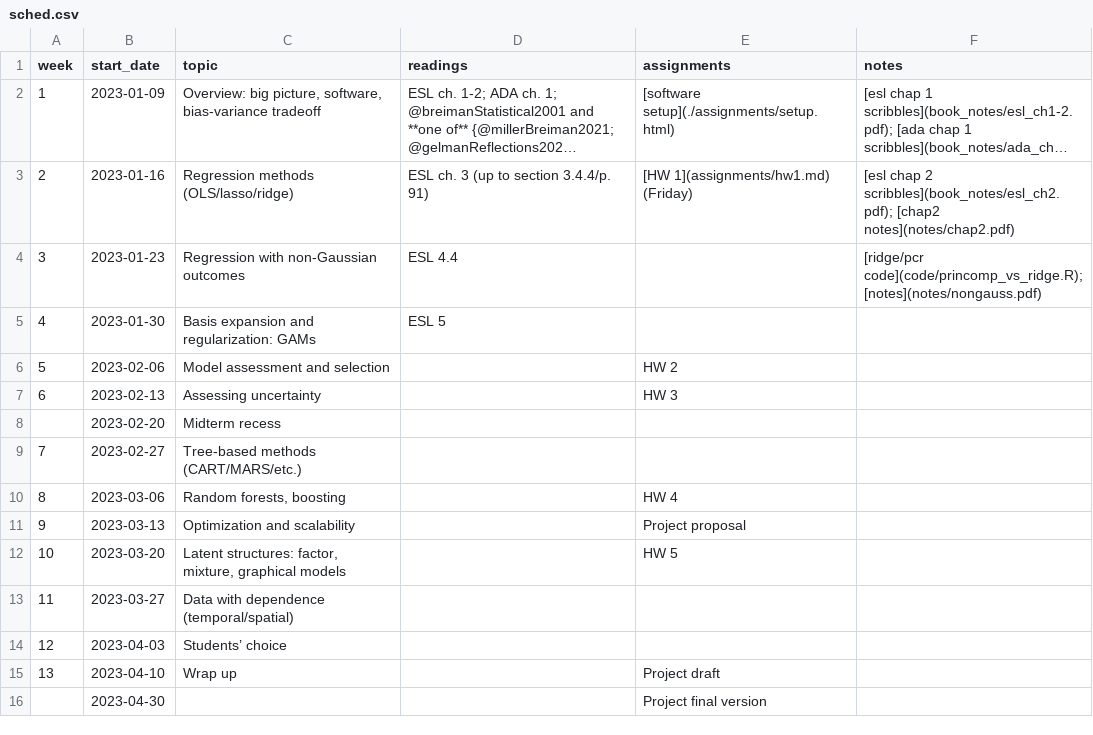
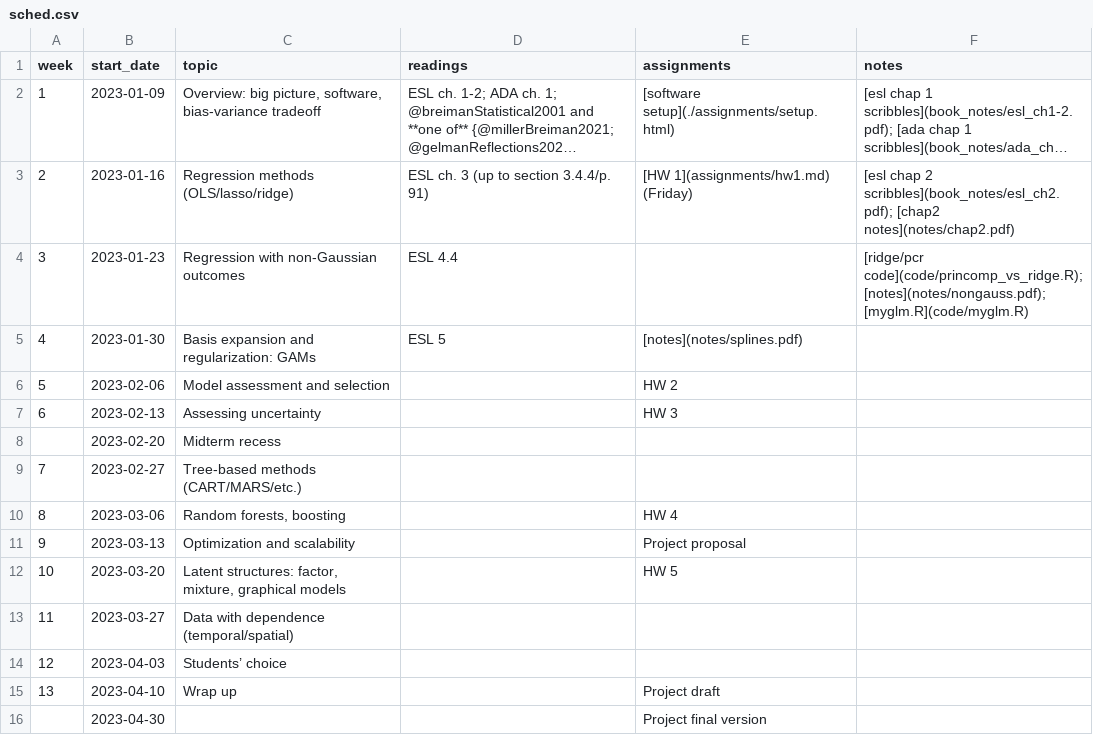
Before and after one commit to bbolker/stat790, a CSV file: sched.csv, drawn as a sheet; long unchanged cells end in ….

```diff
--- a/sched.csv
+++ b/sched.csv
@@ -3,4 +3,4 @@ week, start_date, topic, readings, assignments, notes
 2,2023-01-16,Regression methods (OLS/lasso/ridge),ESL ch. 3 (up to section 3.4.4/p. 91),[HW 1](assignments/hw1.md) (Friday),[esl chap 2 scribbles](book_notes/esl_ch2.pdf); [chap2 notes](notes/chap2.pdf)
-3,2023-01-23,Regression with non-Gaussian outcomes,ESL 4.4,,[ridge/pcr code](code/princomp_vs_ridge.R); [notes](notes/nongauss.pdf)
-4,2023-01-30,Basis expansion and regularization: GAMs,ESL 5,,
+3,2023-01-23,Regression with non-Gaussian outcomes,ESL 4.4,,[ridge/pcr code](code/princomp_vs_ridge.R); [notes](notes/nongauss.pdf); [myglm.R](code/myglm.R)
+4,2023-01-30,Basis expansion and regularization: GAMs,ESL 5,[notes](notes/splines.pdf),
 5,2023-02-06,Model assessment and selection,,HW 2,
```
Also changed, not shown: 3 other files.
